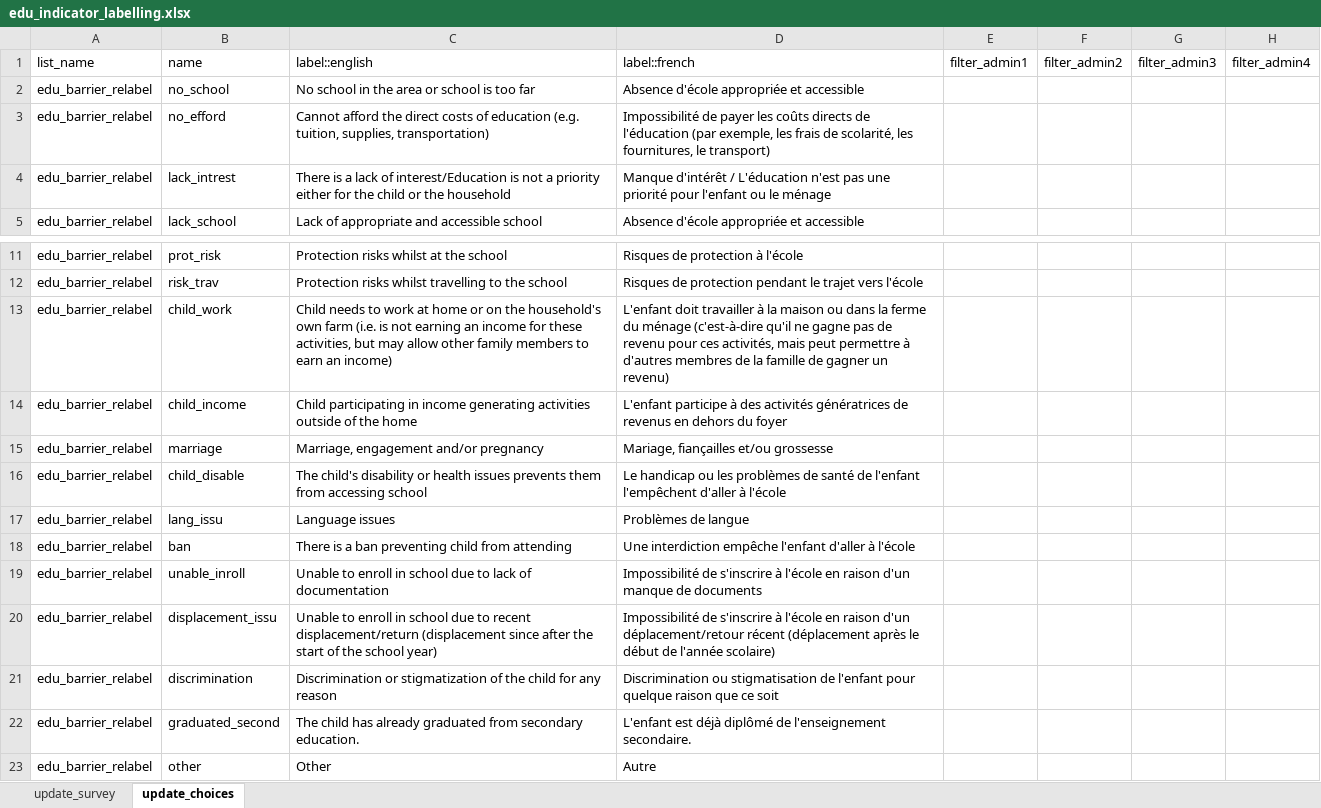
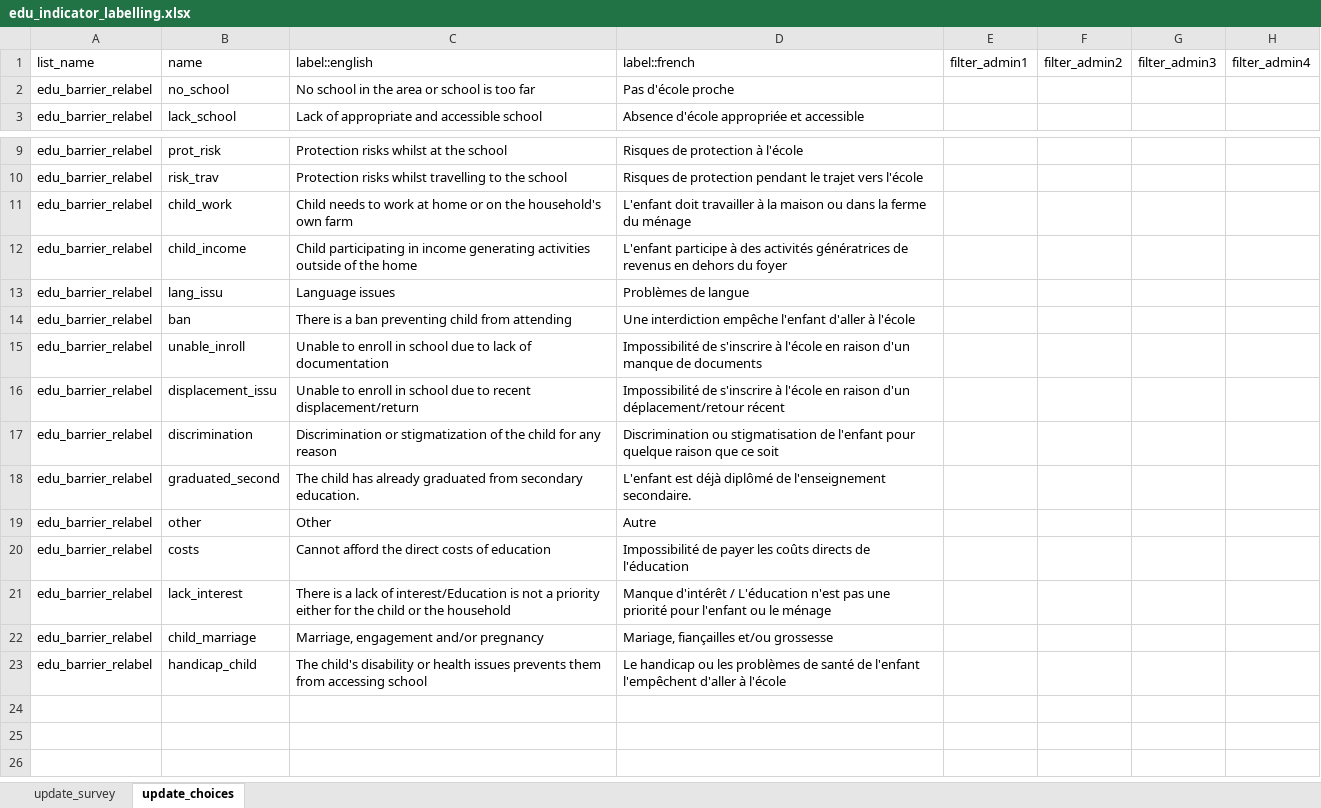
Before and after one commit to martivit/EduAnalysisTool, an Excel workbook: input_tool/edu_indicator_labelling.xlsx, sheet update_choices, drawn as a sheet; only a part is shown, gaps mark what is left out; values as stored, in another font and other column widths than the file's, no borders; removed rows and columns are numbered as before the commit, all else as after; the diff names each change by its address in the sheet, - before the commit and + after, or states it on an @@ line.

```diff
--- a/input_tool/edu_indicator_labelling.xlsx (sheet update_choices)
+++ b/input_tool/edu_indicator_labelling.xlsx (sheet update_choices)
-D2: Absence d'école appropriée et accessible
+D2: Pas d'école proche
-row 3: edu_barrier_relabel | no_efford | Cannot afford the direct costs of education (e.g. tuition, supplies, transportation) | Impossibilité de payer les coûts directs de l'éducation (par exemple, les frais de scolarité, les fournitures, le transport)
-row 4: edu_barrier_relabel | lack_intrest | There is a lack of interest/Education is not a priority either for the child or the household | Manque d'intérêt / L'éducation n'est pas une priorité pour l'enfant ou le ménage
-C11: …own farm (i.e. is not earning an income for these activities, but may allow other family members to earn an income)
+C11: …own farm
-D11: …du ménage (c'est-à-dire qu'il ne gagne pas de revenu pour ces activités, mais peut permettre à d'autres membres de la famille de gagner un revenu)
+D11: …du ménage
-row 15: edu_barrier_relabel | marriage | Marriage, engagement and/or pregnancy | Mariage, fiançailles et/ou grossesse
-row 16: edu_barrier_relabel | child_disable | The child's disability or health issues prevents them from accessing school | Le handicap ou les problèmes de santé de l'enfant l'empêchent d'aller à l'école
-C16: …recent displacement/return (displacement since after the start of the school year)
+C16: …recent displacement/return
-D16: …déplacement/retour récent (déplacement après le début de l'année scolaire)
+D16: …déplacement/retour récent
+row 20: edu_barrier_relabel | costs | Cannot afford the direct costs of education | Impossibilité de payer les coûts directs de l'éducation
+row 21: edu_barrier_relabel | lack_interest | There is a lack of interest/Education is not a priority either for the child or the household | Manque d'intérêt / L'éducation n'est pas une priorité pour l'enfant ou le ménage
+row 22: edu_barrier_relabel | child_marriage | Marriage, engagement and/or pregnancy | Mariage, fiançailles et/ou grossesse
+row 23: edu_barrier_relabel | handicap_child | The child's disability or health issues prevents them from accessing school | Le handicap ou les problèmes de santé de l'enfant l'empêchent d'aller à l'école
```
Also changed, not shown: input_tool/edu_analysistools_loa.xlsx, input_tool/edu_analysistools_loa_AFG.xlsx, 36 other files.
